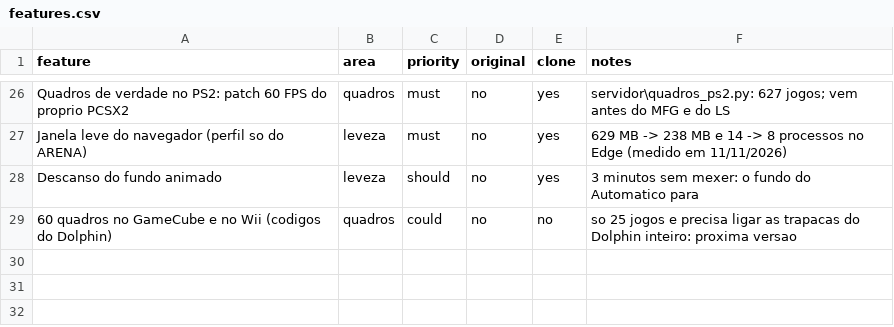
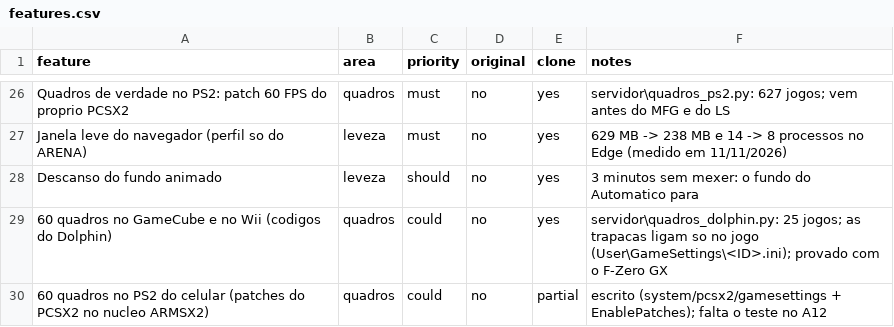
Before and after one commit to RafaParise/arena-console, a CSV file: docs/replica/features.csv, drawn as a sheet; only a part is shown, gaps mark what is left out.

```diff
--- a/docs/replica/features.csv
+++ b/docs/replica/features.csv
@@ -28,2 +28,3 @@ Janela leve do navegador (perfil so do ARENA),leveza,must,no,yes,629 MB -> 238 M
 Descanso do fundo animado,leveza,should,no,yes,3 minutos sem mexer: o fundo do Automatico para
-60 quadros no GameCube e no Wii (codigos do Dolphin),quadros,could,no,no,so 25 jogos e precisa ligar as trapacas do Dolphin inteiro: proxima versao
+60 quadros no GameCube e no Wii (codigos do Dolphin),quadros,could,no,yes,servidor\quadros_dolphin.py: 25 jogos; as trapacas ligam so no jogo (User\GameSettings\<ID>.ini); provado com o F-Zero GX
+60 quadros no PS2 do celular (patches do PCSX2 no nucleo ARMSX2),quadros,could,no,partial,escrito (system/pcsx2/gamesettings + EnablePatches); falta o teste no A12
```
Also changed, not shown: 13 other files.
